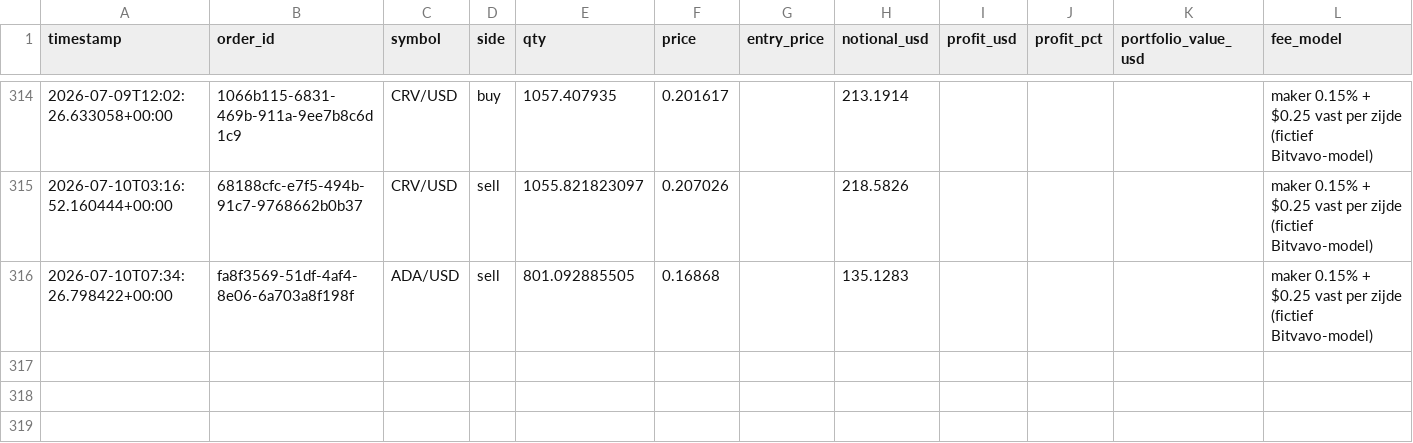
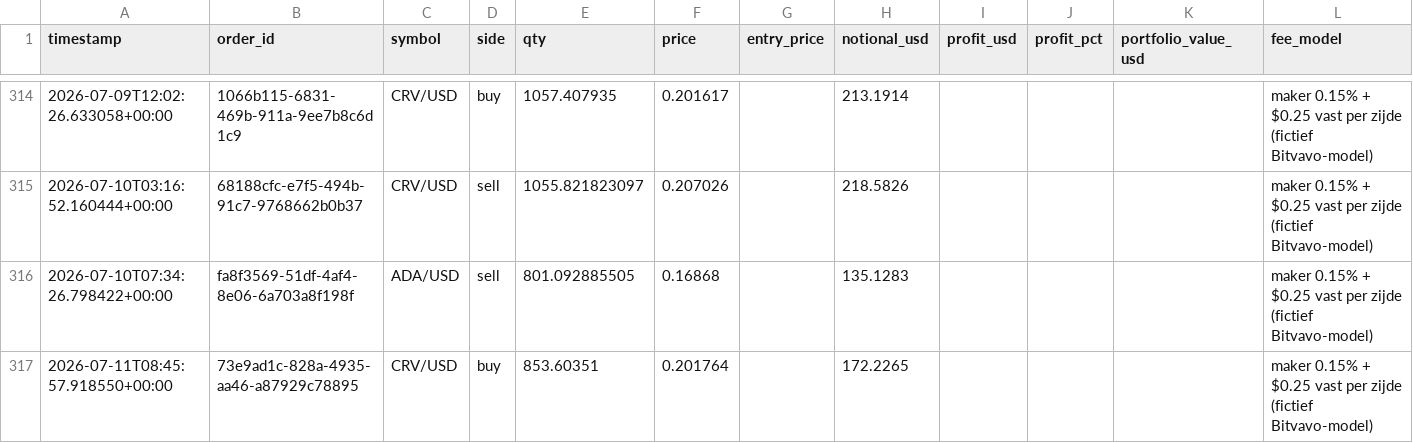
Before and after one commit to Bramsmit/MCP-alpaca, a CSV file: data/alpaca_trades.csv, drawn as a sheet; only a part is shown, gaps mark what is left out; the diff names each change by its address in the sheet, - before the commit and + after, or states it on an @@ line.

```diff
--- a/data/alpaca_trades.csv
+++ b/data/alpaca_trades.csv
+row 317: 2026-07-11T08:45:57.918550+00:00 | 73e9ad1c-828a-4935-aa46-a87929c78895 | CRV/USD | buy | 853.60351 | 0.201764 |  | 172.2265 |  |  |  | maker 0.15% + $0.25 vast per zijde (fictief Bitvavo-model)
```
Also changed, not shown: 1 other file.
